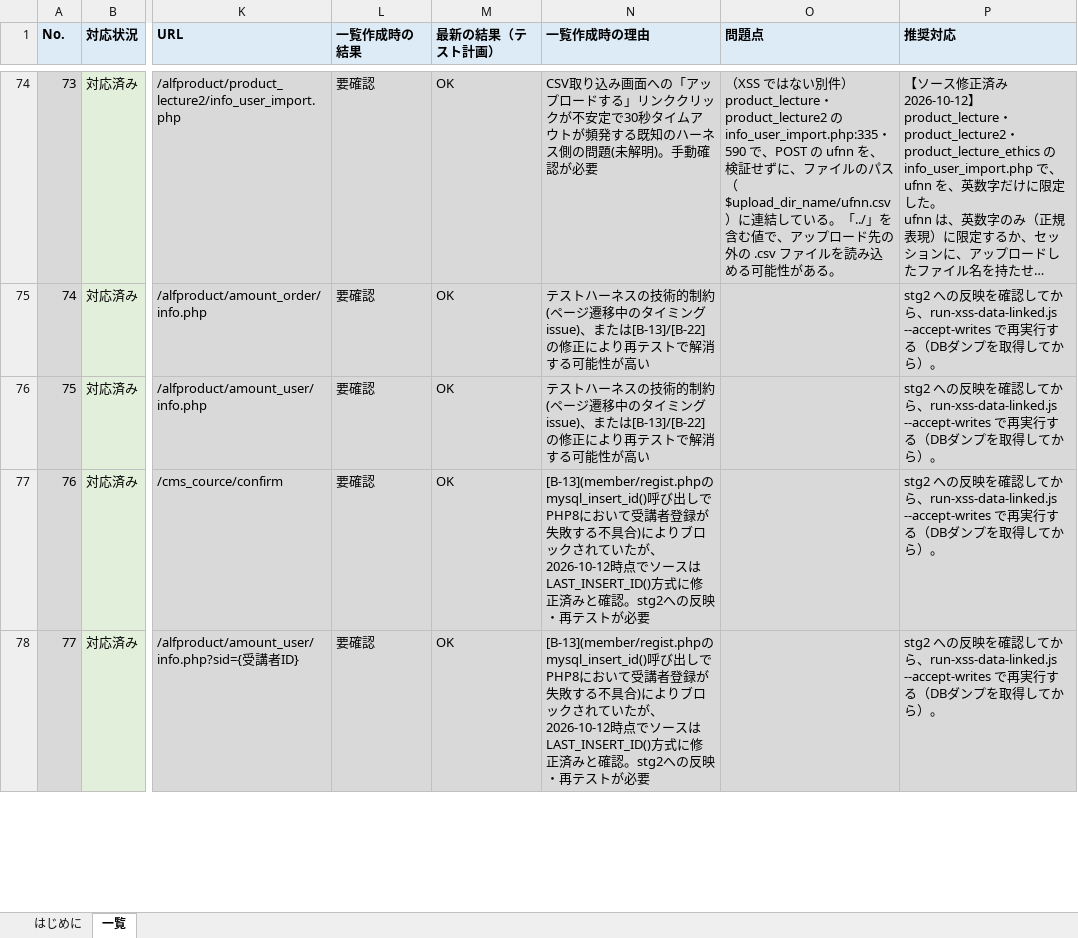
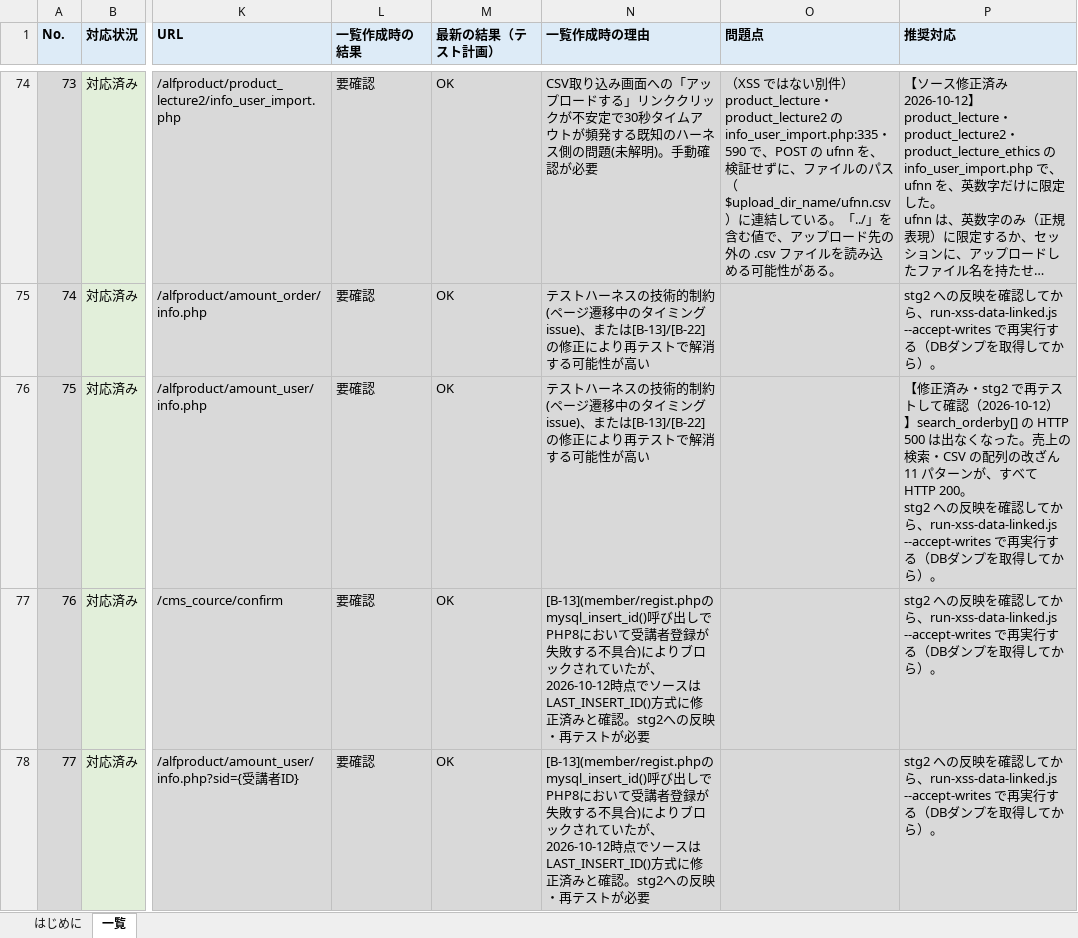
Before and after one commit to vizleadgithub/nichiben, an Excel workbook: secure_report/XSS対応_脆弱性テスト計画_未テスト項目一覧_2026-10-12.xlsx, sheet 一覧, drawn as a sheet; only a part is shown, gaps mark what is left out; long unchanged cells end in …; values as stored, in another font and other column widths than the file's, no borders; ↵ is a line break in a cell; the diff names each change by its address in the sheet, - before the commit and + after, or states it on an @@ line.

```diff
--- a/secure_report/XSS対応_脆弱性テスト計画_未テスト項目一覧_2026-10-12.xlsx (sheet 一覧)
+++ b/secure_report/XSS対応_脆弱性テスト計画_未テスト項目一覧_2026-10-12.xlsx (sheet 一覧)
-P76 (推奨対応): stg2 への反…
+P76 (推奨対応): 【修正済み・stg2 で再テストして確認（2026-10-12）】search_orderby[] の HTTP 500 は出なくなった。売上の検索・CSV の配列の改ざん 11 パターンが、すべて HTTP 200。 ↵ stg2 への反…
```
Also changed, not shown: secure_report/XSS対応_脆弱性テスト計画.xlsx.
